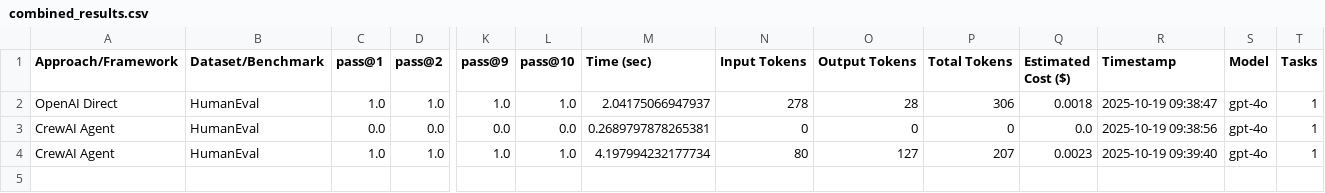
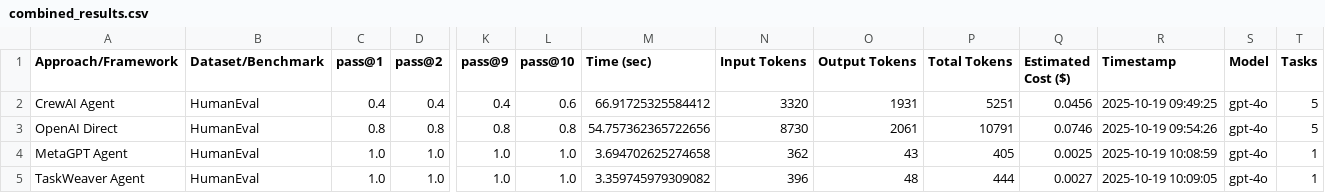
Before and after one commit to mahade315/Agentic-Framework-Comparison, a CSV file: combined_results.csv, drawn as a sheet; only a part is shown, gaps mark what is left out; removed rows and columns are numbered as before the commit, all else as after; rows hold the shown columns only; the diff names each change by its address in the sheet, - before the commit and + after, or states it on an @@ line.

Commit message:
Add MetaGPT and TaskWeaver agents
- Implement MetaGPT agent with multi-step analysis approach
- Implement TaskWeaver agent with code-first planning approach
- Update inference.py to support 4 agent frameworks (Direct, CrewAI, MetaGPT, TaskWeaver)
- Update env.template with new agent configuration options
- Add proper agent selection logic and validation
- Maintain consistent interface across all agents
- All agents tested and working with token tracking

```diff
--- a/combined_results.csv
+++ b/combined_results.csv
+row 2: CrewAI Agent | HumanEval | 0.4 | 0.4 | 0.4 | 0.6 | 66.91725325584412 | 3320 | 1931 | 5251 | 0.0456 | 2025-10-19 09:49:25 | gpt-4o | 5
+row 3: OpenAI Direct | HumanEval | 0.8 | 0.8 | 0.8 | 0.8 | 54.757362365722656 | 8730 | 2061 | 10791 | 0.0746 | 2025-10-19 09:54:26 | gpt-4o | 5
-A4 (Approach/Framework): OpenAI Direct
+A4 (Approach/Framework): MetaGPT Agent
-M4 (Time (sec)): 2.04175066947937
+M4 (Time (sec)): 3.694702625274658
-N4 (Input Tokens): 278
+N4 (Input Tokens): 362
-O4 (Output Tokens): 28
+O4 (Output Tokens): 43
-P4 (Total Tokens): 306
+P4 (Total Tokens): 405
-Q4 (Estimated Cost ($)): 0.0018
+Q4 (Estimated Cost ($)): 0.0025
-R4 (Timestamp): 2025-10-19 09:38:47
+R4 (Timestamp): 2025-10-19 10:08:59
-row 3: CrewAI Agent | HumanEval | 0.0 | 0.0 | 0.0 | 0.0 | 0.2689797878265381 | 0 | 0 | 0 | 0.0 | 2025-10-19 09:38:56 | gpt-4o | 1
-A5 (Approach/Framework): CrewAI Agent
+A5 (Approach/Framework): TaskWeaver Agent
-M5 (Time (sec)): 4.197994232177734
+M5 (Time (sec)): 3.359745979309082
-N5 (Input Tokens): 80
+N5 (Input Tokens): 396
-O5 (Output Tokens): 127
+O5 (Output Tokens): 48
-P5 (Total Tokens): 207
+P5 (Total Tokens): 444
-Q5 (Estimated Cost ($)): 0.0023
+Q5 (Estimated Cost ($)): 0.0027
-R5 (Timestamp): 2025-10-19 09:39:40
+R5 (Timestamp): 2025-10-19 10:09:05
```
Also changed, not shown: 5 other files.
